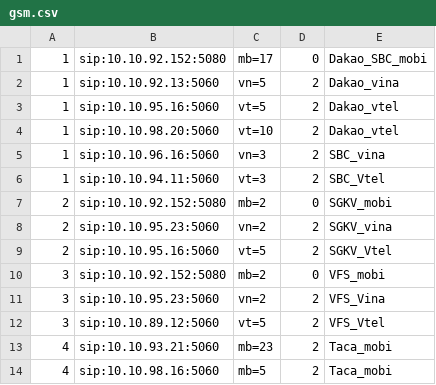
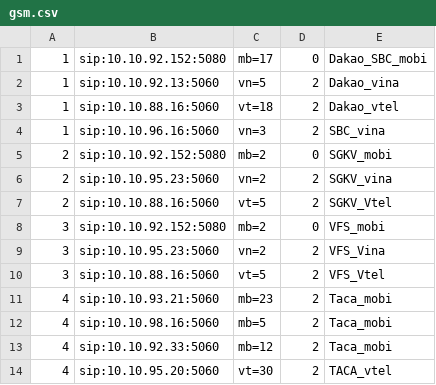
Before and after one commit to devops-itcs/CONFIG-CHANNEL-SIP-94.128, a CSV file: gsm.csv, drawn as a sheet; only a part is shown; the shorter side is filled out with more unchanged rows.

Commit message:
Update gsm.csv

```diff
--- a/gsm.csv
+++ b/gsm.csv
@@ -2,12 +2,10 @@
 1,sip:10.10.92.13:5060,vn=5,2,Dakao_vina
-1,sip:10.10.95.16:5060,vt=5,2,Dakao_vtel
-1,sip:10.10.98.20:5060,vt=10,2,Dakao_vtel
+1,sip:10.10.88.16:5060,vt=18,2,Dakao_vtel
 1,sip:10.10.96.16:5060,vn=3,2,SBC_vina
-1,sip:10.10.94.11:5060,vt=3,2,SBC_Vtel
 2,sip:10.10.92.152:5080,mb=2,0,SGKV_mobi
 2,sip:10.10.95.23:5060,vn=2,2,SGKV_vina
-2,sip:10.10.95.16:5060,vt=5,2,SGKV_Vtel
+2,sip:10.10.88.16:5060,vt=5,2,SGKV_Vtel
 3,sip:10.10.92.152:5080,mb=2,0,VFS_mobi
 3,sip:10.10.95.23:5060,vn=2,2,VFS_Vina
-3,sip:10.10.89.12:5060,vt=5,2,VFS_Vtel
+3,sip:10.10.88.16:5060,vt=5,2,VFS_Vtel
 4,sip:10.10.93.21:5060,mb=23,2,Taca_mobi
```
